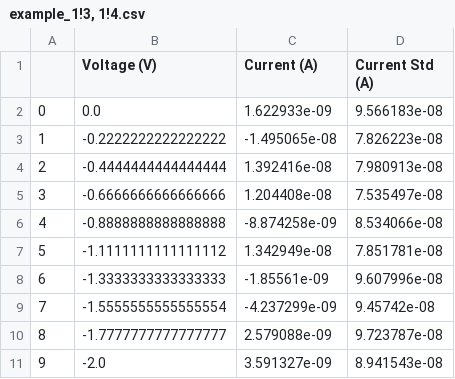
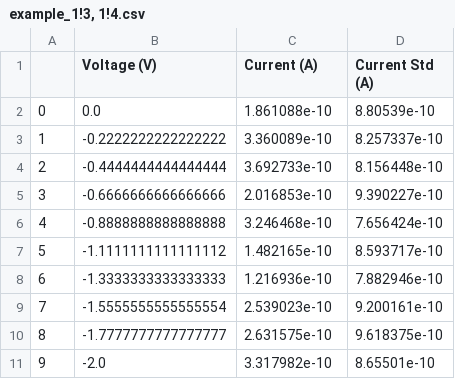
Before and after one commit to rawrjagwar/opv, a CSV file: example_1!3, 1!4.csv, drawn as a sheet.

```diff
--- a/example_1!3, 1!4.csv
+++ b/example_1!3, 1!4.csv
@@ -1,11 +1,11 @@
 ,Voltage (V),Current (A),Current Std (A)
-0,0.0,1.622933e-09,9.566183e-08
-1,-0.2222222222222222,-1.495065e-08,7.826223e-08
-2,-0.4444444444444444,1.392416e-08,7.980913e-08
-3,-0.6666666666666666,1.204408e-08,7.535497e-08
-4,-0.8888888888888888,-8.874258e-09,8.534066e-08
-5,-1.1111111111111112,1.342949e-08,7.851781e-08
-6,-1.3333333333333333,-1.85561e-09,9.607996e-08
-7,-1.5555555555555554,-4.237299e-09,9.45742e-08
-8,-1.7777777777777777,2.579088e-09,9.723787e-08
-9,-2.0,3.591327e-09,8.941543e-08
+0,0.0,1.861088e-10,8.80539e-10
+1,-0.2222222222222222,3.360089e-10,8.257337e-10
+2,-0.4444444444444444,3.692733e-10,8.156448e-10
+3,-0.6666666666666666,2.016853e-10,9.390227e-10
+4,-0.8888888888888888,3.246468e-10,7.656424e-10
+5,-1.1111111111111112,1.482165e-10,8.593717e-10
+6,-1.3333333333333333,1.216936e-10,7.882946e-10
+7,-1.5555555555555554,2.539023e-10,9.200161e-10
+8,-1.7777777777777777,2.631575e-10,9.618375e-10
+9,-2.0,3.317982e-10,8.65501e-10
```
Also changed, not shown: example_1!1, 1!2.csv, example_1!5, 1!6.csv, 4 other files.
